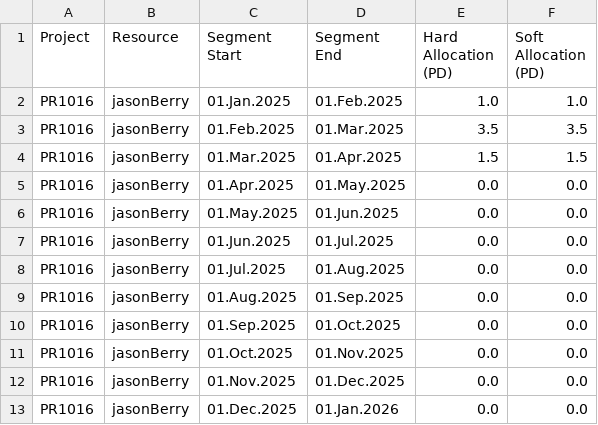
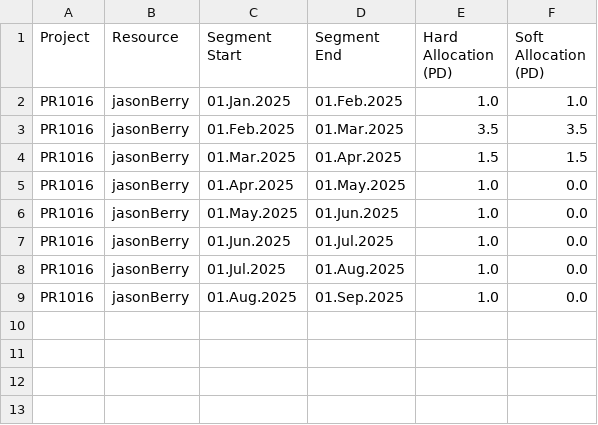
Before and after one commit to itd-apv/nkcurve-task, a CSV file: src/main/groovy/org/example/resource_allocations_PR1016_jasonBerry_20250101_20250814.csv (was src/main/groovy/org/example/resource_allocations_PR1016_jasonBerry_20250101_20251231.csv), drawn as a sheet.

Commit message:
worked on single project and resource

```diff
--- a/src/main/groovy/org/example/resource_allocations_PR1016_jasonBerry_20250101_20251231.csv
+++ b/src/main/groovy/org/example/resource_allocations_PR1016_jasonBerry_20250101_20250814.csv
@@ -4,10 +4,6 @@ PR1016,jasonBerry,01.Feb.2025,01.Mar.2025,3.5,3.5
 PR1016,jasonBerry,01.Mar.2025,01.Apr.2025,1.5,1.5
-PR1016,jasonBerry,01.Apr.2025,01.May.2025,0.0,0.0
-PR1016,jasonBerry,01.May.2025,01.Jun.2025,0.0,0.0
-PR1016,jasonBerry,01.Jun.2025,01.Jul.2025,0.0,0.0
-PR1016,jasonBerry,01.Jul.2025,01.Aug.2025,0.0,0.0
-PR1016,jasonBerry,01.Aug.2025,01.Sep.2025,0.0,0.0
-PR1016,jasonBerry,01.Sep.2025,01.Oct.2025,0.0,0.0
-PR1016,jasonBerry,01.Oct.2025,01.Nov.2025,0.0,0.0
-PR1016,jasonBerry,01.Nov.2025,01.Dec.2025,0.0,0.0
-PR1016,jasonBerry,01.Dec.2025,01.Jan.2026,0.0,0.0
+PR1016,jasonBerry,01.Apr.2025,01.May.2025,1.0,0.0
+PR1016,jasonBerry,01.May.2025,01.Jun.2025,1.0,0.0
+PR1016,jasonBerry,01.Jun.2025,01.Jul.2025,1.0,0.0
+PR1016,jasonBerry,01.Jul.2025,01.Aug.2025,1.0,0.0
+PR1016,jasonBerry,01.Aug.2025,01.Sep.2025,1.0,0.0
```
Also changed, not shown: 4 other files.
